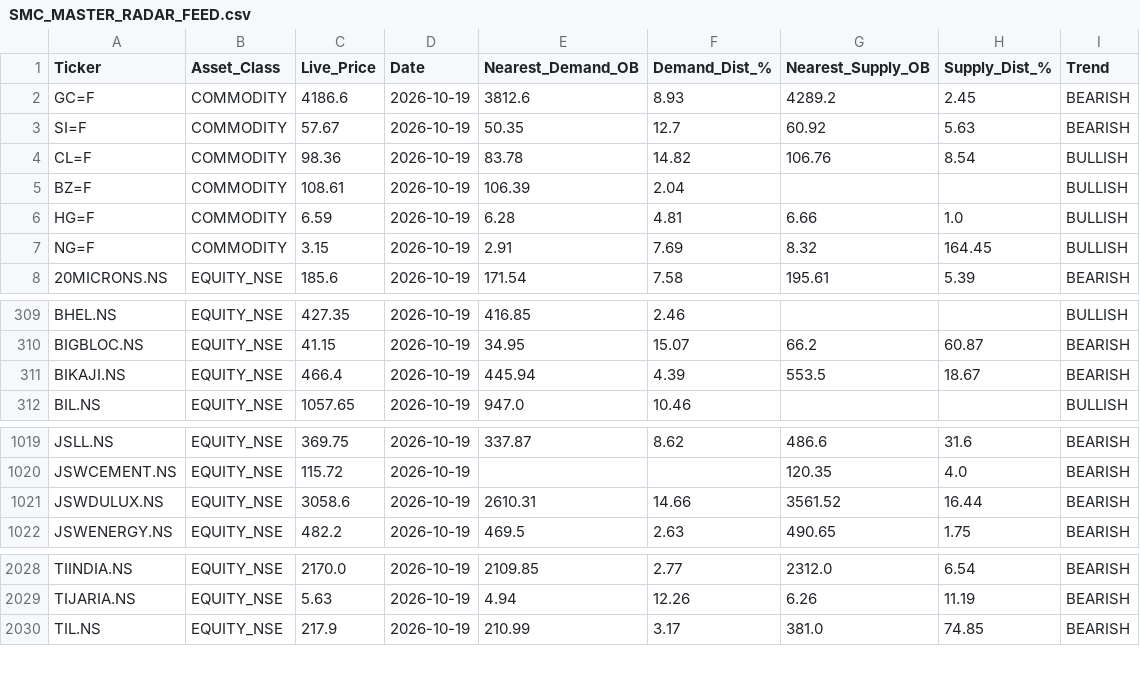
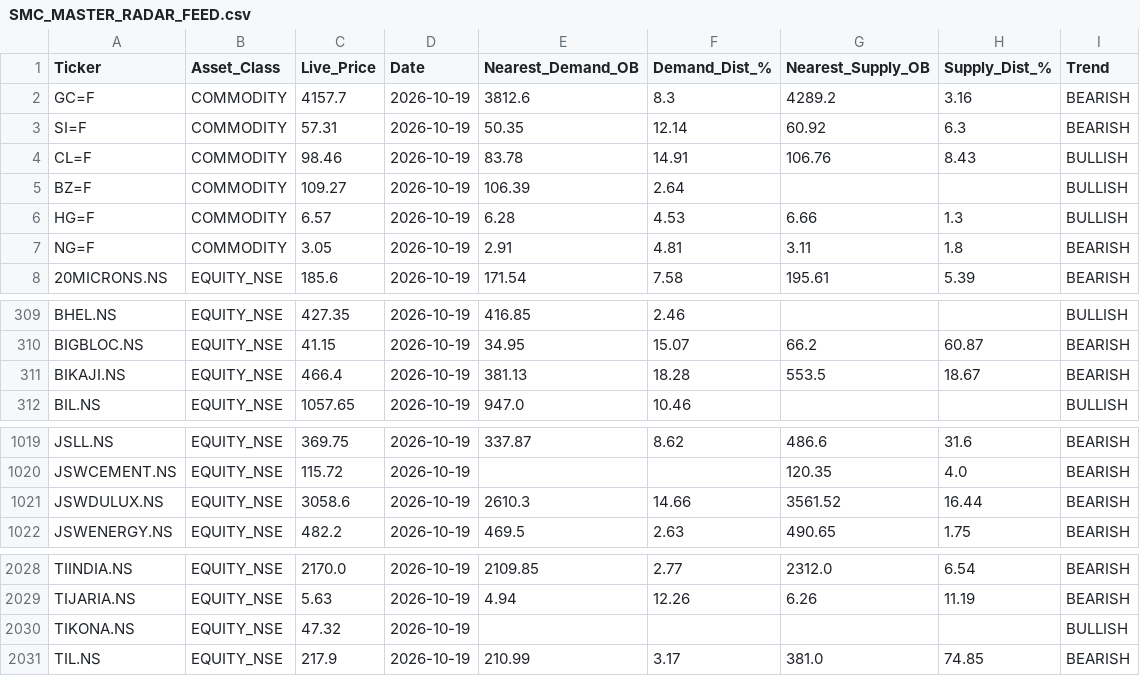
Before and after one commit to AmayNigam/smc-institutional-terminal, a CSV file: SMC_MASTER_RADAR_FEED.csv, drawn as a sheet; only a part is shown, gaps mark what is left out.

```diff
--- a/SMC_MASTER_RADAR_FEED.csv
+++ b/SMC_MASTER_RADAR_FEED.csv
@@ -1,8 +1,8 @@
 Ticker,Asset_Class,Live_Price,Date,Nearest_Demand_OB,Demand_Dist_%,Nearest_Supply_OB,Supply_Dist_%,Trend
-GC=F,COMMODITY,4186.6,2026-10-19,3812.6,8.93,4289.2,2.45,BEARISH
-SI=F,COMMODITY,57.67,2026-10-19,50.35,12.7,60.92,5.63,BEARISH
-CL=F,COMMODITY,98.36,2026-10-19,83.78,14.82,106.76,8.54,BULLISH
-BZ=F,COMMODITY,108.61,2026-10-19,106.39,2.04,,,BULLISH
-HG=F,COMMODITY,6.59,2026-10-19,6.28,4.81,6.66,1.0,BULLISH
-NG=F,COMMODITY,3.15,2026-10-19,2.91,7.69,8.32,164.45,BULLISH
+GC=F,COMMODITY,4157.7,2026-10-19,3812.6,8.3,4289.2,3.16,BEARISH
+SI=F,COMMODITY,57.31,2026-10-19,50.35,12.14,60.92,6.3,BEARISH
+CL=F,COMMODITY,98.46,2026-10-19,83.78,14.91,106.76,8.43,BULLISH
+BZ=F,COMMODITY,109.27,2026-10-19,106.39,2.64,,,BULLISH
+HG=F,COMMODITY,6.57,2026-10-19,6.28,4.53,6.66,1.3,BULLISH
+NG=F,COMMODITY,3.05,2026-10-19,2.91,4.81,3.11,1.8,BEARISH
 20MICRONS.NS,EQUITY_NSE,185.6,2026-10-19,171.54,7.58,195.61,5.39,BEARISH
@@ -310,3 +310,3 @@ BHEL.NS,EQUITY_NSE,427.35,2026-10-19,416.85,2.46,,,BULLISH
 BIGBLOC.NS,EQUITY_NSE,41.15,2026-10-19,34.95,15.07,66.2,60.87,BEARISH
-BIKAJI.NS,EQUITY_NSE,466.4,2026-10-19,445.94,4.39,553.5,18.67,BEARISH
+BIKAJI.NS,EQUITY_NSE,466.4,2026-10-19,381.13,18.28,553.5,18.67,BEARISH
 BIL.NS,EQUITY_NSE,1057.65,2026-10-19,947.0,10.46,,,BULLISH
@@ -1020,3 +1020,3 @@ JSLL.NS,EQUITY_NSE,369.75,2026-10-19,337.87,8.62,486.6,31.6,BEARISH
 JSWCEMENT.NS,EQUITY_NSE,115.72,2026-10-19,,,120.35,4.0,BEARISH
-JSWDULUX.NS,EQUITY_NSE,3058.6,2026-10-19,2610.31,14.66,3561.52,16.44,BEARISH
+JSWDULUX.NS,EQUITY_NSE,3058.6,2026-10-19,2610.3,14.66,3561.52,16.44,BEARISH
 JSWENERGY.NS,EQUITY_NSE,482.2,2026-10-19,469.5,2.63,490.65,1.75,BEARISH
@@ -2029,2 +2029,3 @@ TIINDIA.NS,EQUITY_NSE,2170.0,2026-10-19,2109.85,2.77,2312.0,6.54,BEARISH
 TIJARIA.NS,EQUITY_NSE,5.63,2026-10-19,4.94,12.26,6.26,11.19,BEARISH
+TIKONA.NS,EQUITY_NSE,47.32,2026-10-19,,,,,BULLISH
 TIL.NS,EQUITY_NSE,217.9,2026-10-19,210.99,3.17,381.0,74.85,BEARISH
```
